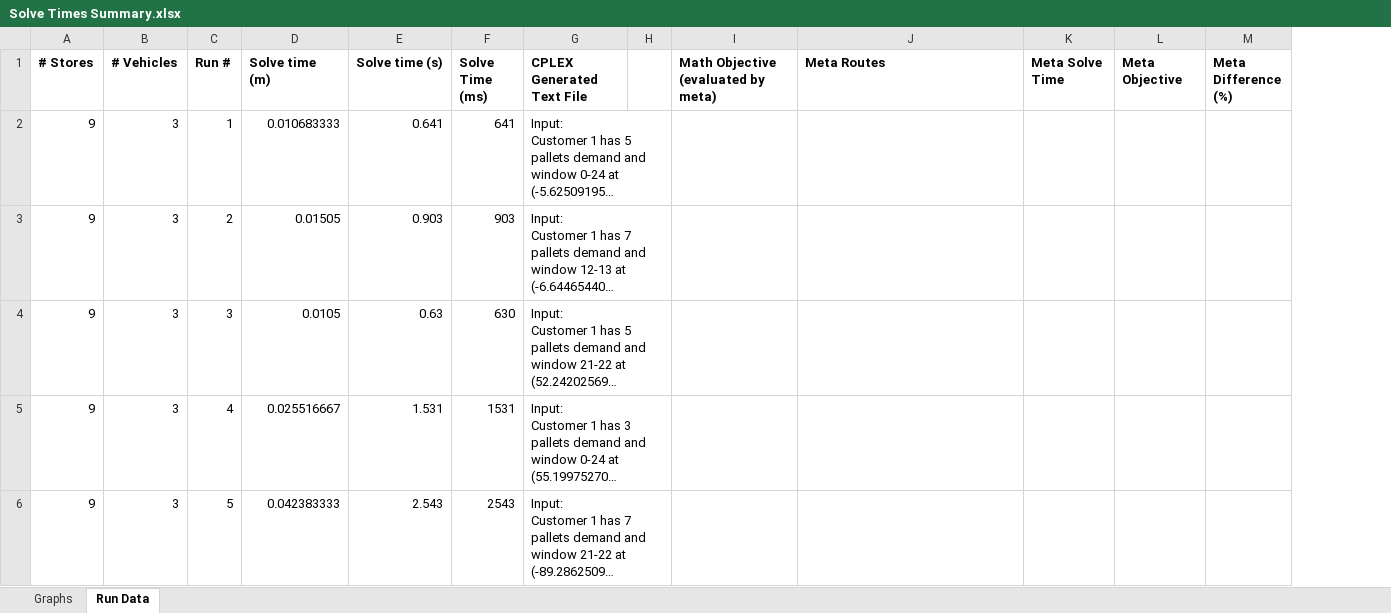
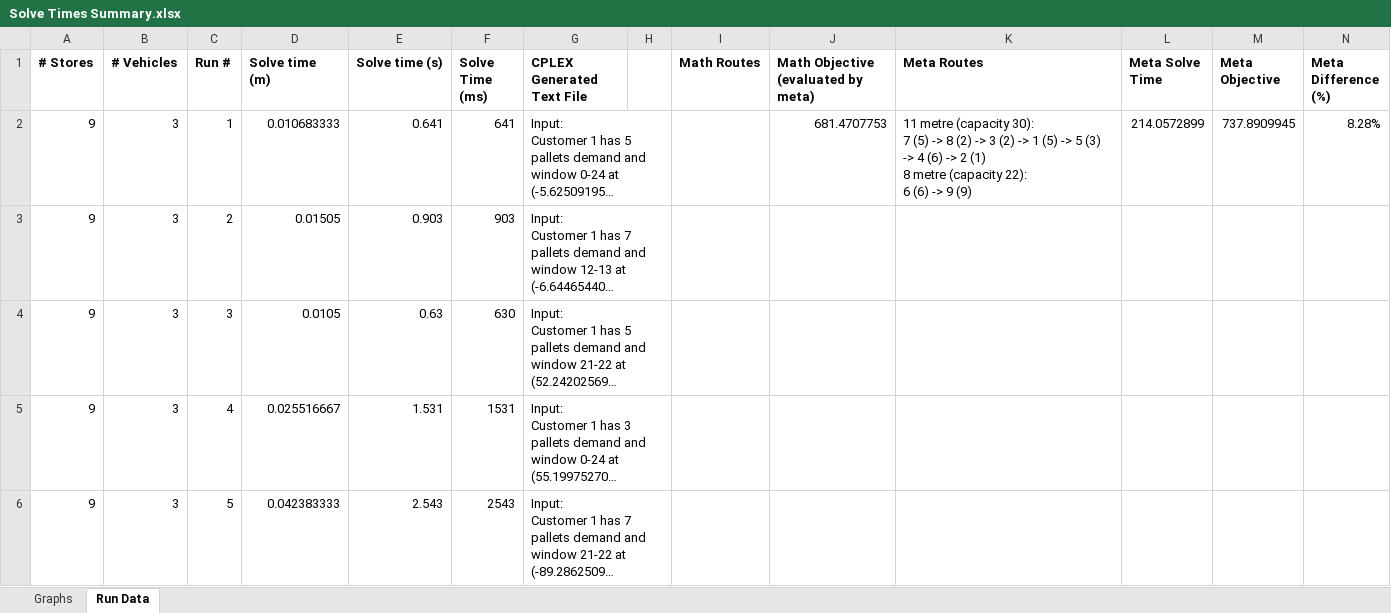
Before and after one commit to Greatmar2/VRP-Case-Study, an Excel workbook: vrp_dss/Solve Times Summary.xlsx, sheet Run Data, drawn as a sheet; only a part is shown; long unchanged cells end in …; values as stored, in another font and other column widths than the file's, no borders; addresses are those after the commit; ↵ is a line break in a cell; the diff covers the shown part only; the diff names each change by its address in the sheet, - before the commit and + after, or states it on an @@ line.

```diff
--- a/vrp_dss/Solve Times Summary.xlsx (sheet Run Data)
+++ b/vrp_dss/Solve Times Summary.xlsx (sheet Run Data)
+column I (Math Routes), empty
-J2: (empty)
+J2: 681.4707753
-K2 (Meta Routes): (empty)
+K2 (Meta Routes): 11 metre (capacity 30): ↵ 7 (5) -> 8 (2) -> 3 (2) -> 1 (5) -> 5 (3) -> 4 (6) -> 2 (1) ↵ 8 metre (capacity 22): ↵ 6 (6) -> 9 (9)
-L2 (Meta Solve Time): (empty)
+L2 (Meta Solve Time): 214.0572899
-M2 (Meta Objective): (empty)
+M2 (Meta Objective): 737.8909945
-N2 (Meta Difference (%)): (empty)
+N2 (Meta Difference (%)): 8.28%
```
Also changed, not shown: 4 edited cells elsewhere in this sheet, sheet Graphs, charts or pictures, 1 other file.
